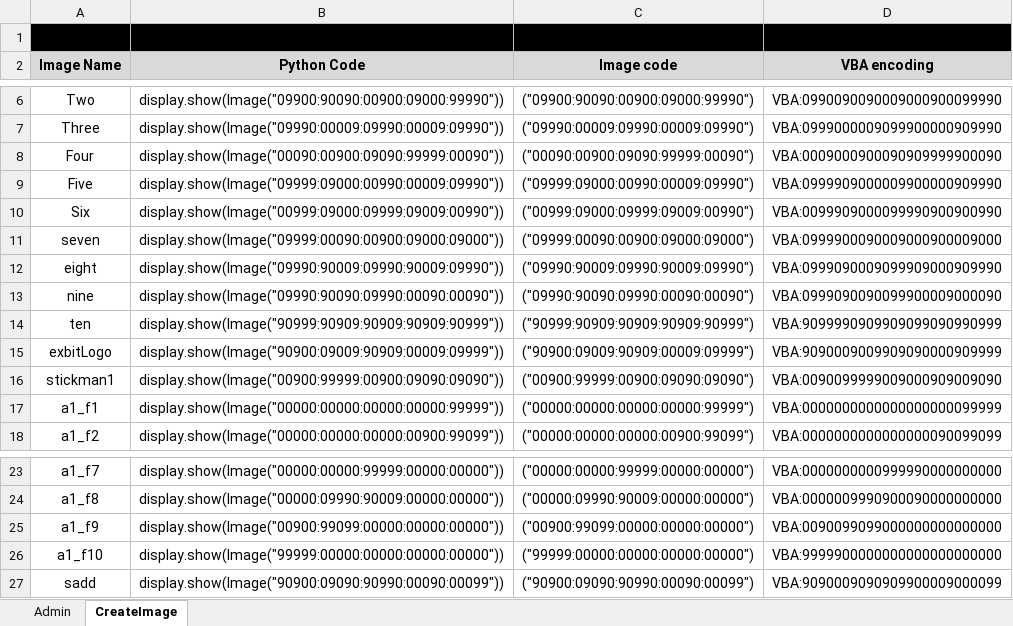
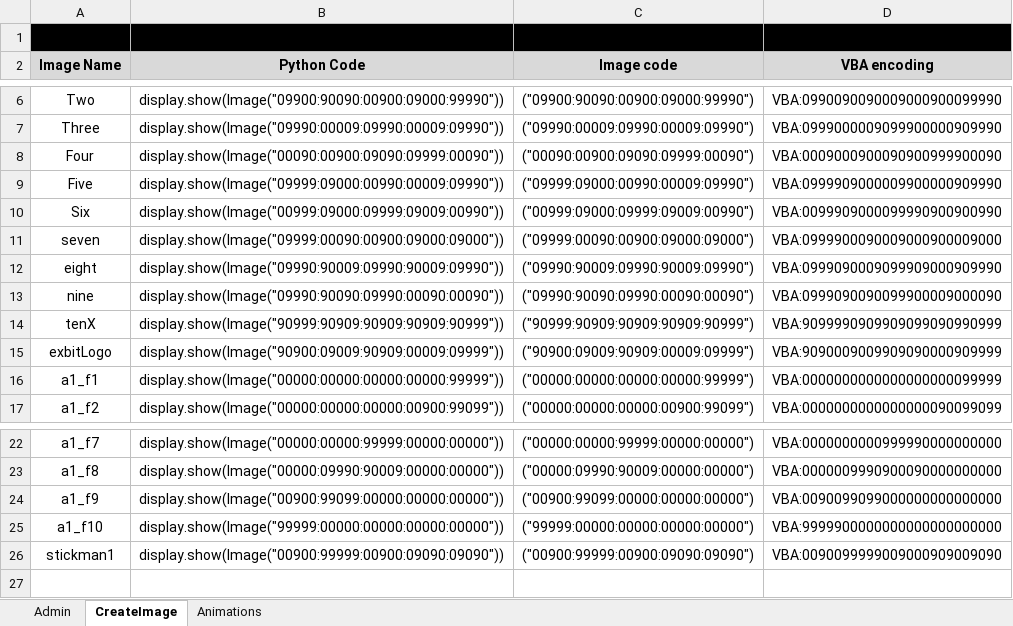
Before and after one commit to PragmaticPhil/create_microbit_image, an Excel workbook: exbit_ImageService_01.xlsm, sheet CreateImage, drawn as a sheet; only a part is shown, gaps mark what is left out; values as stored, in another font and other column widths than the file's, no borders; removed rows and columns are numbered as before the commit, all else as after; the diff names each change by its address in the sheet, - before the commit and + after, or states it on an @@ line.

```diff
--- a/exbit_ImageService_01.xlsm (sheet CreateImage)
+++ b/exbit_ImageService_01.xlsm (sheet CreateImage)
@@ sheet tab unhidden: Animations @@
-B8 (Python Code): display.show(Image("00090:00900:09090:99999:00090"))
+B8 (Python Code): display.show(Image("00090:00900:09090:09999:00090"))
-C8 (Image code): ("00090:00900:09090:99999:00090")
+C8 (Image code): ("00090:00900:09090:09999:00090")
-D8 (VBA encoding): VBA:0009000900090909999900090
+D8 (VBA encoding): VBA:0009000900090900999900090
-A14 (Image Name): ten
+A14 (Image Name): tenX
-row 16: stickman1 | display.show(Image("00900:99999:00900:09090:09090")) | ("00900:99999:00900:09090:09090") | VBA:0090099999009000909009090
-A26 (Image Name): sadd
+A26 (Image Name): stickman1
-B26 (Python Code): display.show(Image("90900:09090:90990:00090:00099"))
+B26 (Python Code): display.show(Image("00900:99999:00900:09090:09090"))
-C26 (Image code): ("90900:09090:90990:00090:00099")
+C26 (Image code): ("00900:99999:00900:09090:09090")
-D26 (VBA encoding): VBA:9090009090909900009000099
+D26 (VBA encoding): VBA:0090099999009000909009090
```
Also changed, not shown: sheet Admin, charts or pictures.
